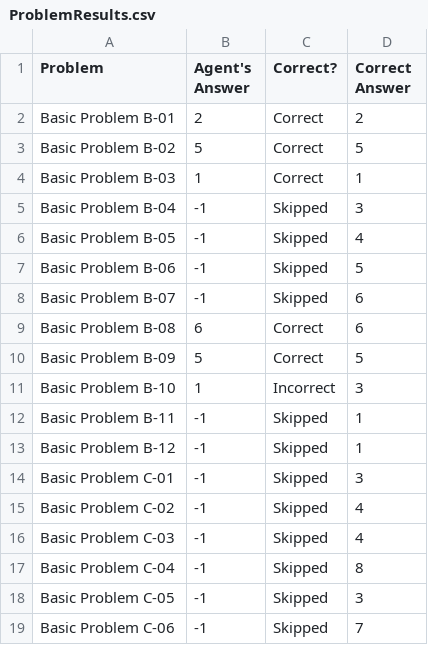
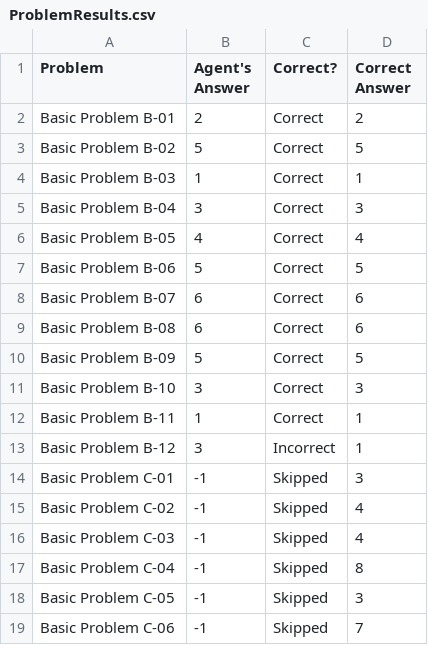
Before and after one commit to moreno19/KBAIRPM, a CSV file: ProblemResults.csv, drawn as a sheet; only a part is shown.

```diff
--- a/ProblemResults.csv
+++ b/ProblemResults.csv
@@ -4,11 +4,11 @@ Basic Problem B-02,5,Correct,5
 Basic Problem B-03,1,Correct,1
-Basic Problem B-04,-1,Skipped,3
-Basic Problem B-05,-1,Skipped,4
-Basic Problem B-06,-1,Skipped,5
-Basic Problem B-07,-1,Skipped,6
+Basic Problem B-04,3,Correct,3
+Basic Problem B-05,4,Correct,4
+Basic Problem B-06,5,Correct,5
+Basic Problem B-07,6,Correct,6
 Basic Problem B-08,6,Correct,6
 Basic Problem B-09,5,Correct,5
-Basic Problem B-10,1,Incorrect,3
-Basic Problem B-11,-1,Skipped,1
-Basic Problem B-12,-1,Skipped,1
+Basic Problem B-10,3,Correct,3
+Basic Problem B-11,1,Correct,1
+Basic Problem B-12,3,Incorrect,1
 Basic Problem C-01,-1,Skipped,3
```
Also changed, not shown: AgentAnswers.csv, 6 other files.
